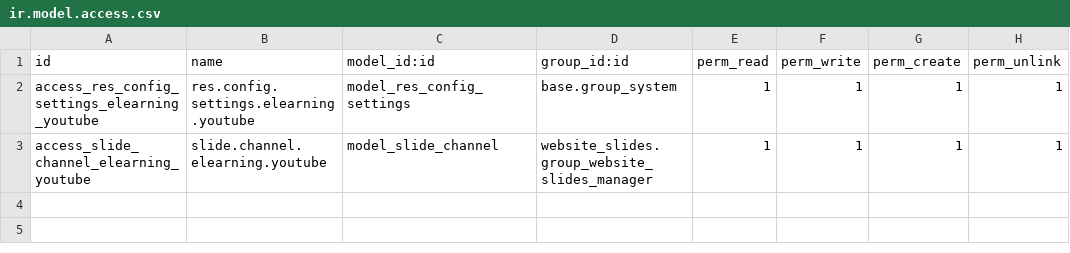
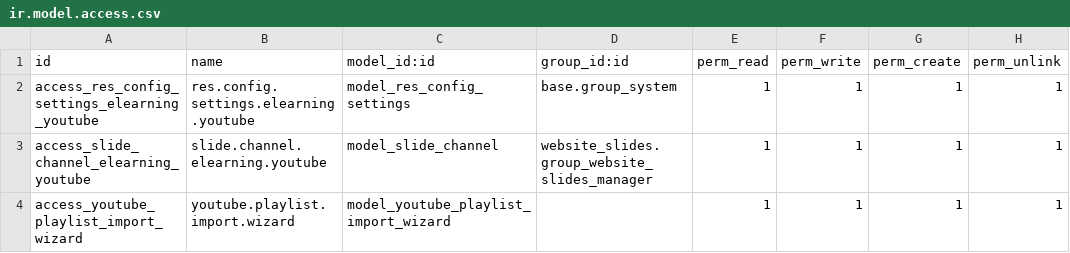
Before and after one commit to UfukTogay/elearning_youtube, a CSV file: security/ir.model.access.csv, drawn as a sheet.

Commit message:
Add wizard for importing

```diff
--- a/security/ir.model.access.csv
+++ b/security/ir.model.access.csv
@@ -3 +3,2 @@ access_res_config_settings_elearning_youtube,res.config.settings.elearning.youtu
 access_slide_channel_elearning_youtube,slide.channel.elearning.youtube,model_slide_channel,website_slides.group_website_slides_manager,1,1,1,1
+access_youtube_playlist_import_wizard,youtube.playlist.import.wizard,model_youtube_playlist_import_wizard,,1,1,1,1
```
Also changed, not shown: 6 other files.
